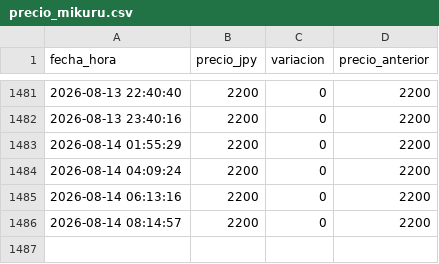
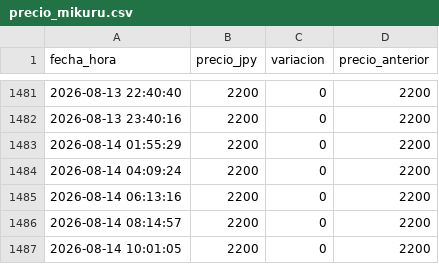
Before and after one commit to vairol3to/precio-monitor, a CSV file: precio_mikuru.csv, drawn as a sheet; only a part is shown, gaps mark what is left out.

```diff
--- a/precio_mikuru.csv
+++ b/precio_mikuru.csv
@@ -1486 +1486,2 @@ fecha_hora,precio_jpy,variacion,precio_anterior
 2026-08-14 08:14:57,2200,0,2200
+2026-08-14 10:01:05,2200,0,2200
```
Also changed, not shown: precio_nagato.csv.
